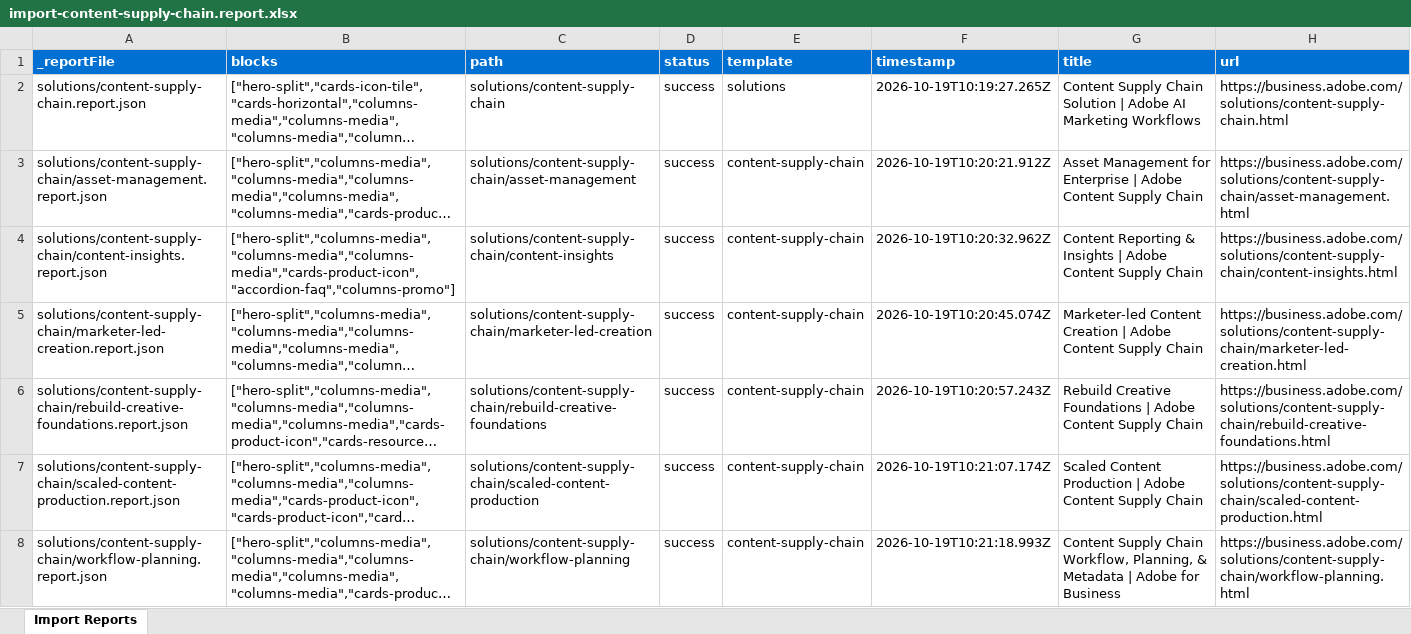
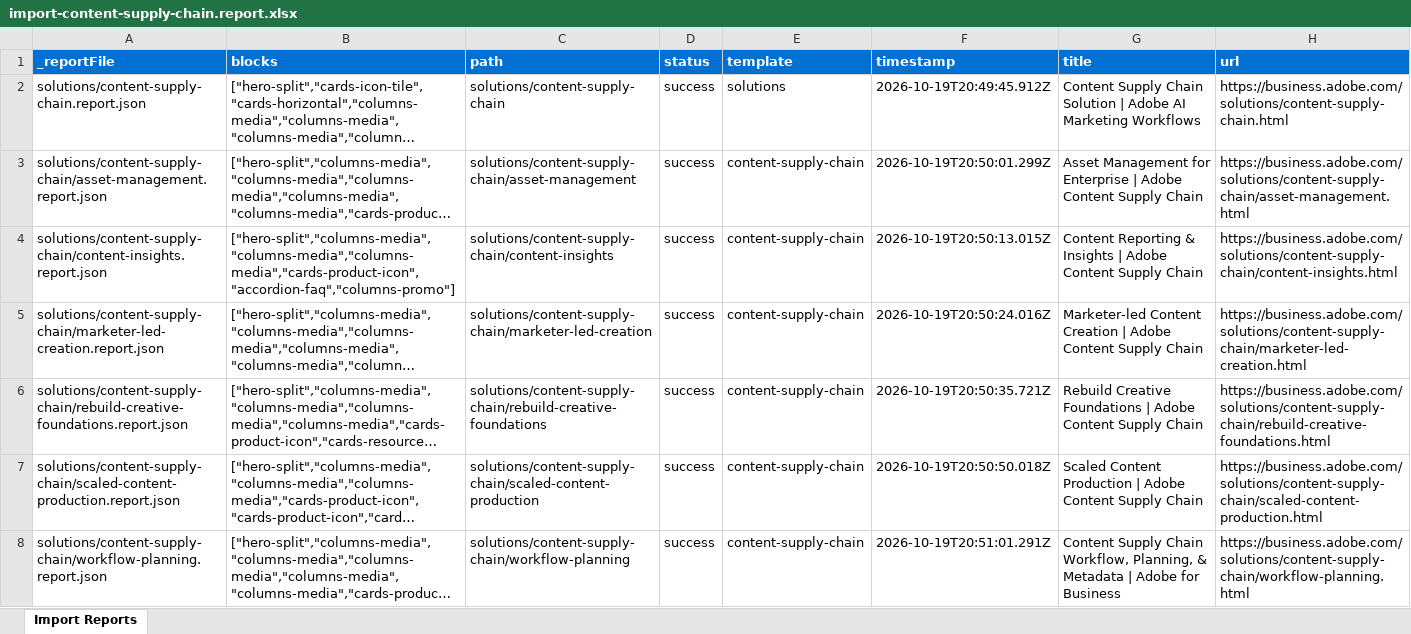
Before and after one commit to aclarke-adobe/adobe-da, an Excel workbook: tools/importer/reports/import-content-supply-chain.report.xlsx, sheet Import Reports, drawn as a sheet; long unchanged cells end in …; values as stored, in another font and other column widths than the file's, no borders; the diff names each change by its address in the sheet, - before the commit and + after, or states it on an @@ line.

```diff
--- a/tools/importer/reports/import-content-supply-chain.report.xlsx (sheet Import Reports)
+++ b/tools/importer/reports/import-content-supply-chain.report.xlsx (sheet Import Reports)
-F2 (timestamp): 2026-10-19T10:19:27.265Z
+F2 (timestamp): 2026-10-19T20:49:45.912Z
-F3 (timestamp): 2026-10-19T10:20:21.912Z
+F3 (timestamp): 2026-10-19T20:50:01.299Z
-F4 (timestamp): 2026-10-19T10:20:32.962Z
+F4 (timestamp): 2026-10-19T20:50:13.015Z
-F5 (timestamp): 2026-10-19T10:20:45.074Z
+F5 (timestamp): 2026-10-19T20:50:24.016Z
-F6 (timestamp): 2026-10-19T10:20:57.243Z
+F6 (timestamp): 2026-10-19T20:50:35.721Z
-F7 (timestamp): 2026-10-19T10:21:07.174Z
+F7 (timestamp): 2026-10-19T20:50:50.018Z
-F8 (timestamp): 2026-10-19T10:21:18.993Z
+F8 (timestamp): 2026-10-19T20:51:01.291Z
```
Also changed, not shown: tools/importer/reports/import-solutions.report.xlsx, 15 other files.
